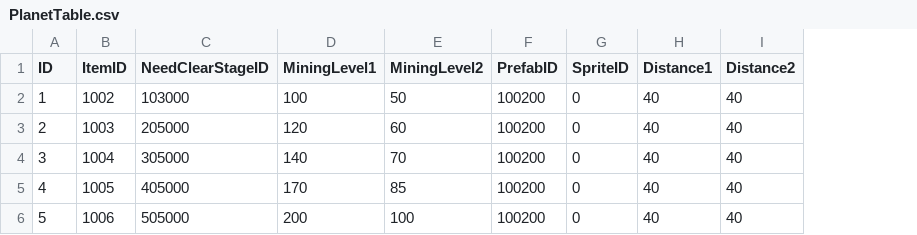
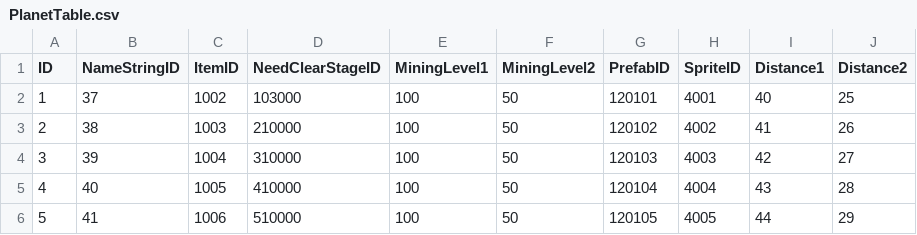
Before and after one commit to jikwang-park/SpaceMiner, a CSV file: Unity/Assets/Addressables/DataTables/PlanetTable.csv, drawn as a sheet; addresses are those after the commit; the diff names each change by its address in the sheet, - before the commit and + after, or states it on an @@ line.

Commit message:
Revert "chore : PlanetTable 스테이지 클리어 조건ID 수정"
This reverts commit 6b872d3ff0531218fa8e547a65525c8d235eef3f.

```diff
--- a/Unity/Assets/Addressables/DataTables/PlanetTable.csv
+++ b/Unity/Assets/Addressables/DataTables/PlanetTable.csv
+column B (NameStringID), rows 2-6: 37 | 38 | 39 | 40 | 41
-G2 (PrefabID): 100200
+G2 (PrefabID): 120101
-H2 (SpriteID): 0
+H2 (SpriteID): 4001
-J2 (Distance2): 40
+J2 (Distance2): 25
-D3 (NeedClearStageID): 205000
+D3 (NeedClearStageID): 210000
-E3 (MiningLevel1): 120
+E3 (MiningLevel1): 100
-F3 (MiningLevel2): 60
+F3 (MiningLevel2): 50
-G3 (PrefabID): 100200
+G3 (PrefabID): 120102
-H3 (SpriteID): 0
+H3 (SpriteID): 4002
-I3 (Distance1): 40
+I3 (Distance1): 41
-J3 (Distance2): 40
+J3 (Distance2): 26
-D4 (NeedClearStageID): 305000
+D4 (NeedClearStageID): 310000
-E4 (MiningLevel1): 140
+E4 (MiningLevel1): 100
-F4 (MiningLevel2): 70
+F4 (MiningLevel2): 50
-G4 (PrefabID): 100200
+G4 (PrefabID): 120103
-H4 (SpriteID): 0
+H4 (SpriteID): 4003
-I4 (Distance1): 40
+I4 (Distance1): 42
-J4 (Distance2): 40
+J4 (Distance2): 27
-D5 (NeedClearStageID): 405000
+D5 (NeedClearStageID): 410000
-E5 (MiningLevel1): 170
+E5 (MiningLevel1): 100
-F5 (MiningLevel2): 85
+F5 (MiningLevel2): 50
-G5 (PrefabID): 100200
+G5 (PrefabID): 120104
-H5 (SpriteID): 0
+H5 (SpriteID): 4004
-I5 (Distance1): 40
+I5 (Distance1): 43
-J5 (Distance2): 40
+J5 (Distance2): 28
-D6 (NeedClearStageID): 505000
+D6 (NeedClearStageID): 510000
-E6 (MiningLevel1): 200
+E6 (MiningLevel1): 100
-F6 (MiningLevel2): 100
+F6 (MiningLevel2): 50
-G6 (PrefabID): 100200
+G6 (PrefabID): 120105
-H6 (SpriteID): 0
+H6 (SpriteID): 4005
-I6 (Distance1): 40
+I6 (Distance1): 44
-J6 (Distance2): 40
+J6 (Distance2): 29
```
